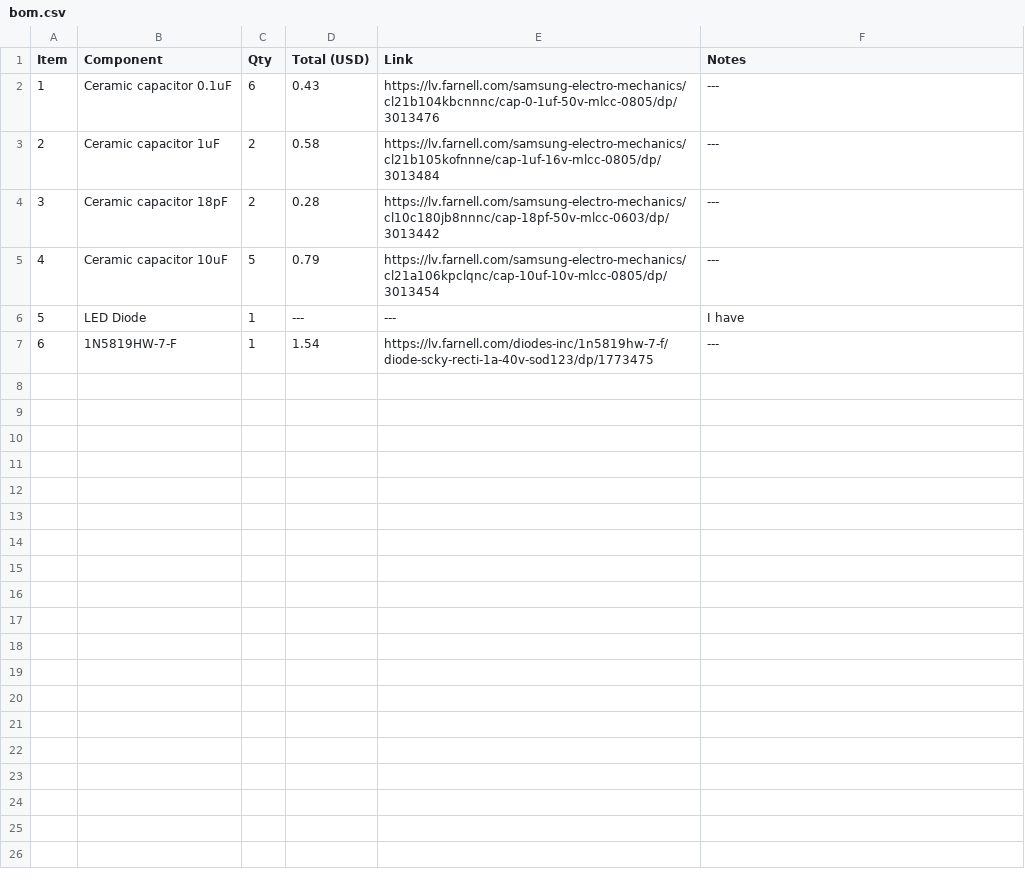
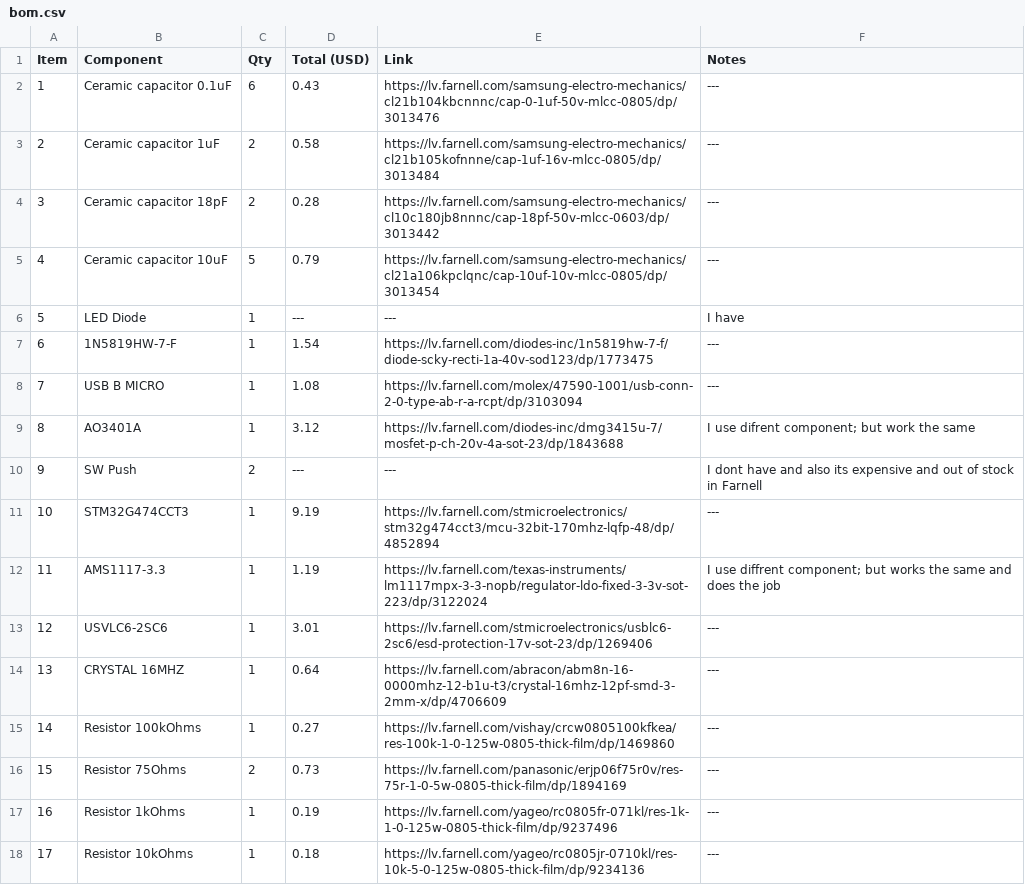
Before and after one commit to RootedPotato/STM32-Devkit, a CSV file: bom.csv, drawn as a sheet; the diff names each change by its address in the sheet, - before the commit and + after, or states it on an @@ line.

Commit message:
Update bom.csv

```diff
--- a/bom.csv
+++ b/bom.csv
+row 8: 7 | USB B MICRO | 1 | 1.08 | https://lv.farnell.com/molex/47590-1001/usb-conn-2-0-type-ab-r-a-rcpt/dp/3103094 | ---
+row 9: 8 | AO3401A | 1 | 3.12 | https://lv.farnell.com/diodes-inc/dmg3415u-7/mosfet-p-ch-20v-4a-sot-23/dp/1843688 | I use difrent component; but work the same
+row 10: 9 | SW Push | 2 | --- | --- | I dont have and also its expensive and out of stock in Farnell
+row 11: 10 | STM32G474CCT3 | 1 | 9.19 | https://lv.farnell.com/stmicroelectronics/stm32g474cct3/mcu-32bit-170mhz-lqfp-48/dp/4852894 | ---
+row 12: 11 | AMS1117-3.3 | 1 | 1.19 | https://lv.farnell.com/texas-instruments/lm1117mpx-3-3-nopb/regulator-ldo-fixed-3-3v-sot-223/dp/3122024 | I use diffrent component; but works the same and does the job
+row 13: 12 | USVLC6-2SC6 | 1 | 3.01 | https://lv.farnell.com/stmicroelectronics/usblc6-2sc6/esd-protection-17v-sot-23/dp/1269406 | ---
+row 14: 13 | CRYSTAL 16MHZ | 1 | 0.64 | https://lv.farnell.com/abracon/abm8n-16-0000mhz-12-b1u-t3/crystal-16mhz-12pf-smd-3-2mm-x/dp/4706609 | ---
+row 15: 14 | Resistor 100kOhms | 1 | 0.27 | https://lv.farnell.com/vishay/crcw0805100kfkea/res-100k-1-0-125w-0805-thick-film/dp/1469860 | ---
+row 16: 15 | Resistor 75Ohms | 2 | 0.73 | https://lv.farnell.com/panasonic/erjp06f75r0v/res-75r-1-0-5w-0805-thick-film/dp/1894169 | ---
+row 17: 16 | Resistor 1kOhms | 1 | 0.19 | https://lv.farnell.com/yageo/rc0805fr-071kl/res-1k-1-0-125w-0805-thick-film/dp/9237496 | ---
+row 18: 17 | Resistor 10kOhms | 1 | 0.18 | https://lv.farnell.com/yageo/rc0805jr-0710kl/res-10k-5-0-125w-0805-thick-film/dp/9234136 | ---
```
